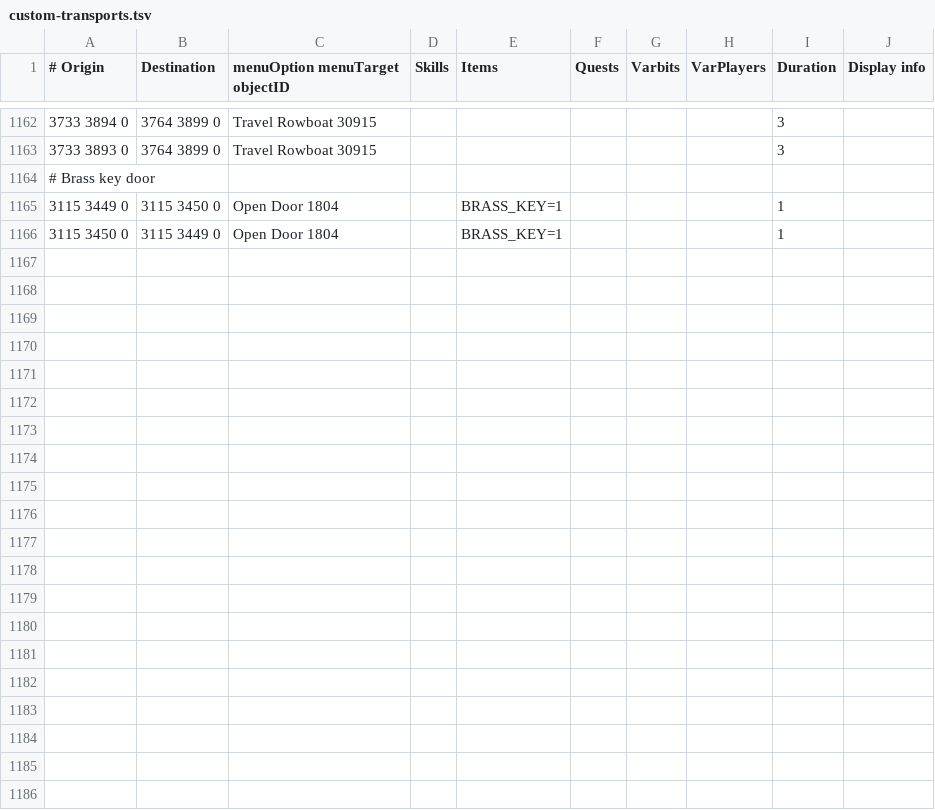
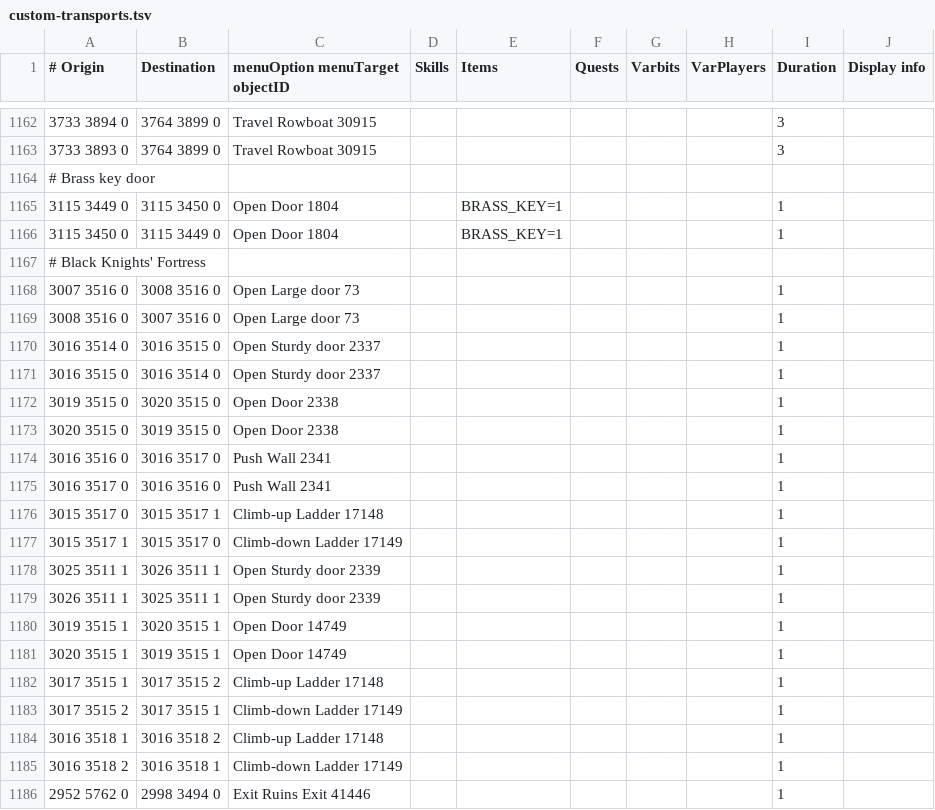
Before and after one commit to twilite-plugins/custom-transports, a TSV file: custom-transports.tsv, drawn as a sheet; only a part is shown, gaps mark what is left out.

Commit message:
black knights fortress

```diff
--- a/custom-transports.tsv
+++ b/custom-transports.tsv
@@ -1166 +1166,21 @@
 3115 3450 0	3115 3449 0	Open Door 1804		BRASS_KEY=1				1	
+# Black Knights' Fortress
+3007 3516 0	3008 3516 0	Open Large door 73						1	
+3008 3516 0	3007 3516 0	Open Large door 73						1	
+3016 3514 0	3016 3515 0	Open Sturdy door 2337						1	
+3016 3515 0	3016 3514 0	Open Sturdy door 2337						1	
+3019 3515 0	3020 3515 0	Open Door 2338						1	
+3020 3515 0	3019 3515 0	Open Door 2338						1	
+3016 3516 0	3016 3517 0	Push Wall 2341						1	
+3016 3517 0	3016 3516 0	Push Wall 2341						1	
+3015 3517 0	3015 3517 1	Climb-up Ladder 17148						1	
+3015 3517 1	3015 3517 0	Climb-down Ladder 17149						1	
+3025 3511 1	3026 3511 1	Open Sturdy door 2339						1	
+3026 3511 1	3025 3511 1	Open Sturdy door 2339						1	
+3019 3515 1	3020 3515 1	Open Door 14749						1	
+3020 3515 1	3019 3515 1	Open Door 14749						1	
+3017 3515 1	3017 3515 2	Climb-up Ladder 17148						1	
+3017 3515 2	3017 3515 1	Climb-down Ladder 17149						1	
+3016 3518 1	3016 3518 2	Climb-up Ladder 17148						1	
+3016 3518 2	3016 3518 1	Climb-down Ladder 17149						1	
+2952 5762 0	2998 3494 0	Exit Ruins Exit 41446						1	
```
